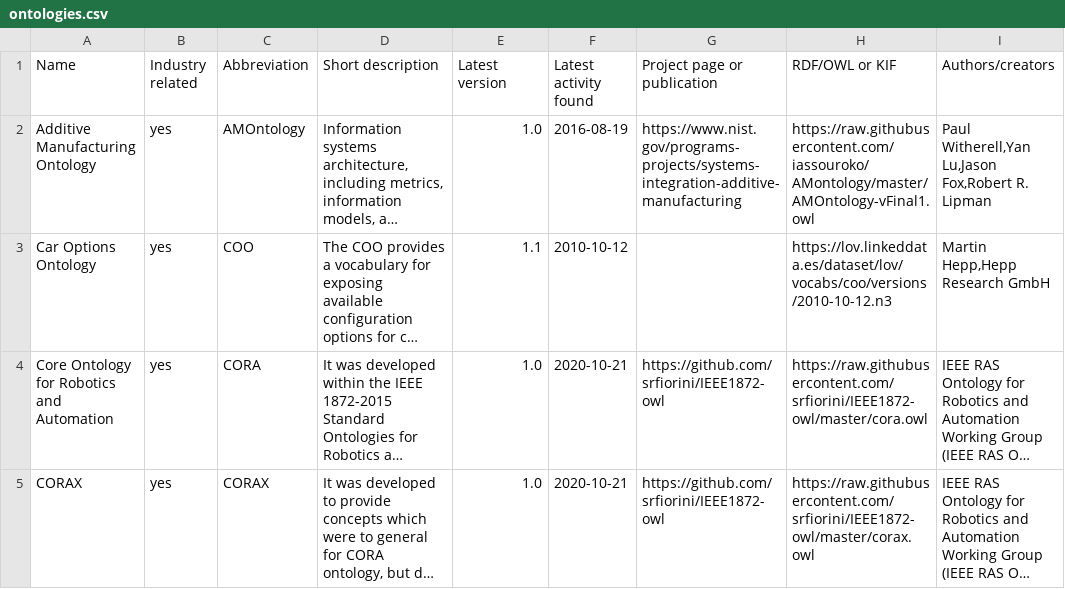
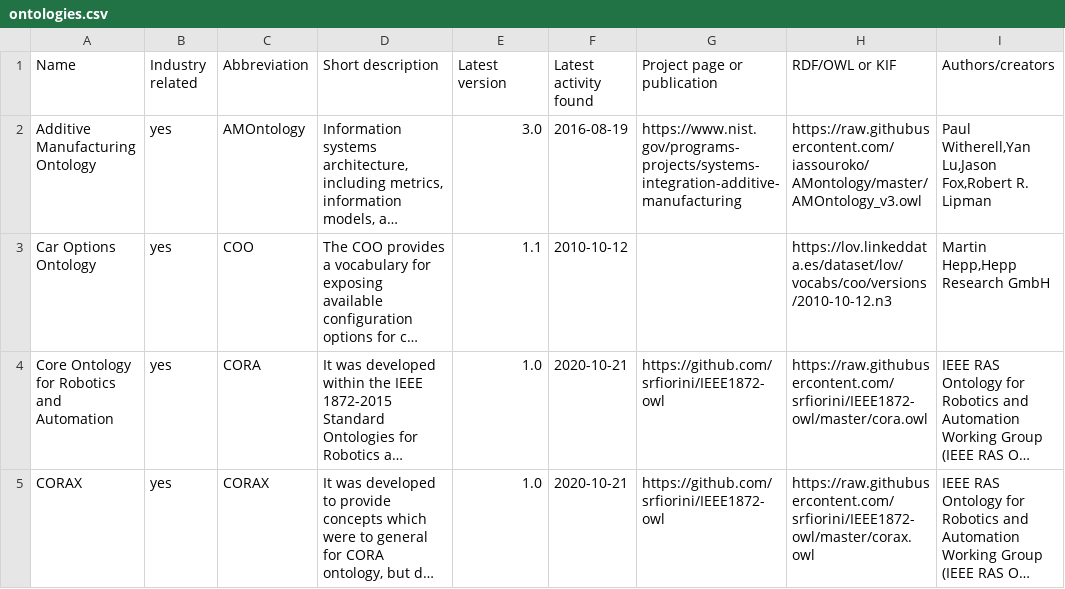
Before and after one commit to k00ni/manufacturing-industry-ontology-list, a CSV file: ontologies.csv, drawn as a sheet; only a part is shown; long unchanged cells end in …; the diff names each change by its address in the sheet, - before the commit and + after, or states it on an @@ line.

Commit message:
* corrections, version & owl link

```diff
--- a/ontologies.csv
+++ b/ontologies.csv
-E2 (Latest version): 1.0
+E2 (Latest version): 3.0
-H2 (RDF/OWL or KIF): https://raw.githubusercontent.com/iassouroko/AMontology/master/AMOntology-vFinal1.owl
+H2 (RDF/OWL or KIF): https://raw.githubusercontent.com/iassouroko/AMontology/master/AMOntology_v3.owl
```
